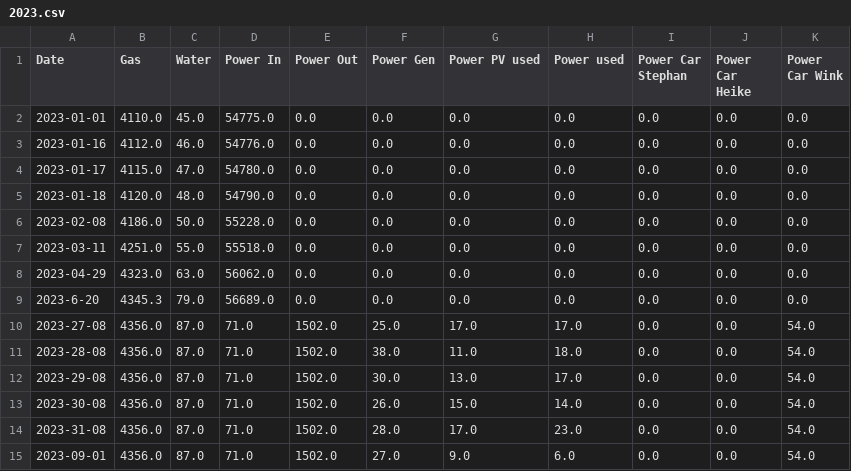
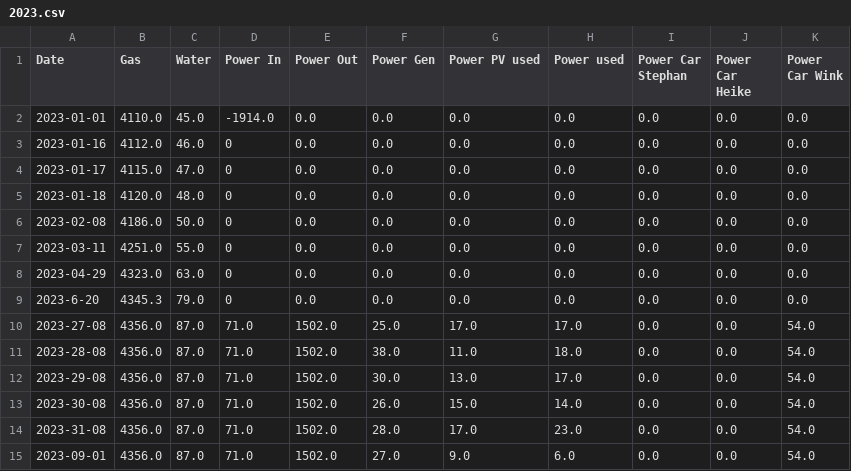
Before and after one commit to winkste/ha_resource_logger, a CSV file: bin/2023.csv, drawn as a sheet; only a part is shown.

```diff
--- a/bin/2023.csv
+++ b/bin/2023.csv
@@ -1,10 +1,10 @@
 Date,Gas,Water,Power In,Power Out,Power Gen,Power PV used,Power used,Power Car Stephan,Power Car Heike,Power Car Wink
-2023-01-01,4110.0,45.0,54775.0,0.0,0.0,0.0,0.0,0.0,0.0,0.0
-2023-01-16,4112.0,46.0,54776.0,0.0,0.0,0.0,0.0,0.0,0.0,0.0
-2023-01-17,4115.0,47.0,54780.0,0.0,0.0,0.0,0.0,0.0,0.0,0.0
-2023-01-18,4120.0,48.0,54790.0,0.0,0.0,0.0,0.0,0.0,0.0,0.0
-2023-02-08,4186.0,50.0,55228.0,0.0,0.0,0.0,0.0,0.0,0.0,0.0
-2023-03-11,4251.0,55.0,55518.0,0.0,0.0,0.0,0.0,0.0,0.0,0.0
-2023-04-29,4323.0,63.0,56062.0,0.0,0.0,0.0,0.0,0.0,0.0,0.0
-2023-6-20,4345.3,79.0,56689.0,0.0,0.0,0.0,0.0,0.0,0.0,0.0
+2023-01-01,4110.0,45.0,-1914.0,0.0,0.0,0.0,0.0,0.0,0.0,0.0
+2023-01-16,4112.0,46.0,0,0.0,0.0,0.0,0.0,0.0,0.0,0.0
+2023-01-17,4115.0,47.0,0,0.0,0.0,0.0,0.0,0.0,0.0,0.0
+2023-01-18,4120.0,48.0,0,0.0,0.0,0.0,0.0,0.0,0.0,0.0
+2023-02-08,4186.0,50.0,0,0.0,0.0,0.0,0.0,0.0,0.0,0.0
+2023-03-11,4251.0,55.0,0,0.0,0.0,0.0,0.0,0.0,0.0,0.0
+2023-04-29,4323.0,63.0,0,0.0,0.0,0.0,0.0,0.0,0.0,0.0
+2023-6-20,4345.3,79.0,0,0.0,0.0,0.0,0.0,0.0,0.0,0.0
 2023-27-08,4356.0,87.0,71.0,1502.0,25.0,17.0,17.0,0.0,0.0,54.0
```
Also changed, not shown: 5 other files.
